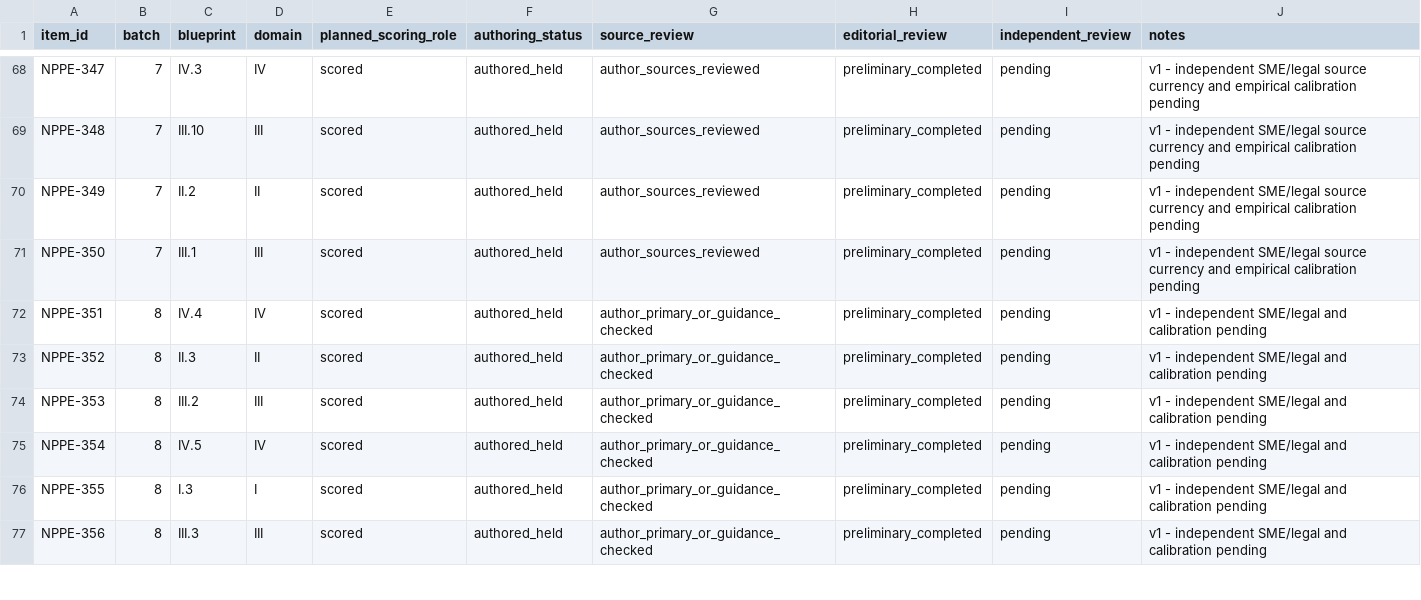
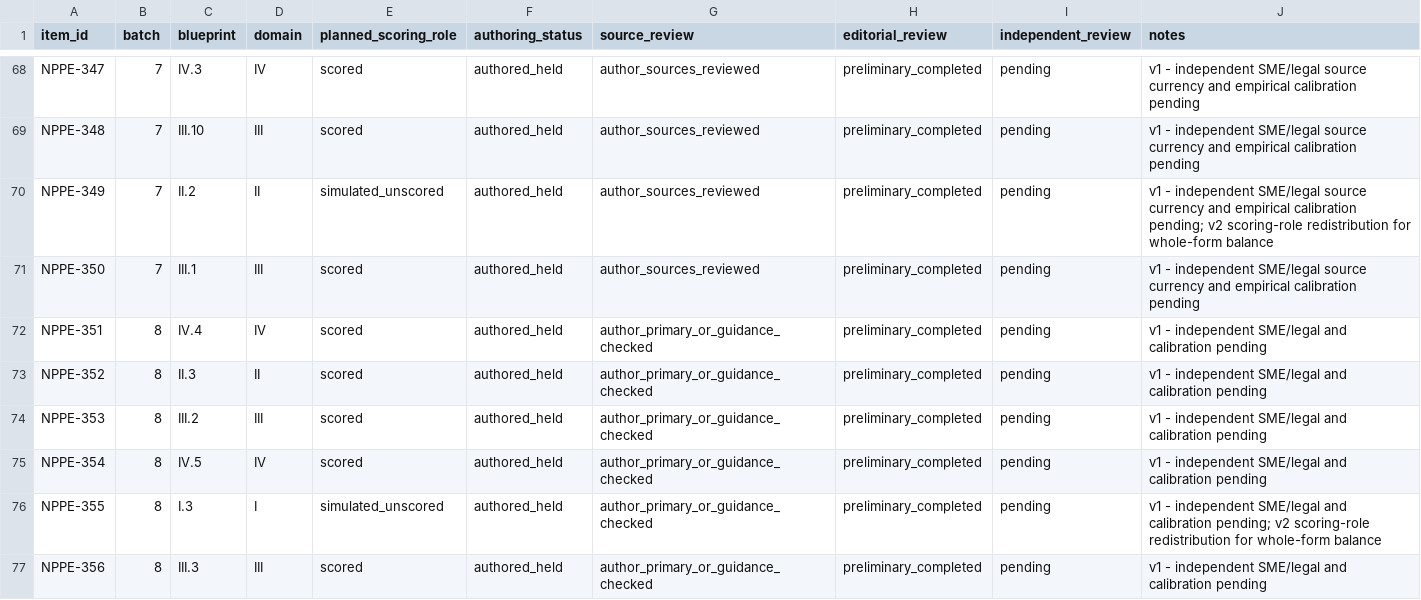
Before and after one commit to UpSkillSprint-Consulting/upskill-sprint, a CSV file: docs/nppe-mock-b-allocation-ledger.csv, drawn as a sheet; only a part is shown, gaps mark what is left out; the diff covers the shown part only.

Commit message:
audit(nppe): distribute 10 simulated-unscored roles across whole form with per-domain totals preserved

```diff
--- a/docs/nppe-mock-b-allocation-ledger.csv
+++ b/docs/nppe-mock-b-allocation-ledger.csv
@@ -69,3 +69,3 @@ NPPE-347,7,IV.3,IV,scored,authored_held,author_sources_reviewed,preliminary_comp
 NPPE-348,7,III.10,III,scored,authored_held,author_sources_reviewed,preliminary_completed,pending,v1 - independent SME/legal source currency and empirical calibration pending
-NPPE-349,7,II.2,II,scored,authored_held,author_sources_reviewed,preliminary_completed,pending,v1 - independent SME/legal source currency and empirical calibration pending
+NPPE-349,7,II.2,II,simulated_unscored,authored_held,author_sources_reviewed,preliminary_completed,pending,v1 - independent SME/legal source currency and empirical calibration pending; v2 scoring-role redistribution for whole-form balance
 NPPE-350,7,III.1,III,scored,authored_held,author_sources_reviewed,preliminary_completed,pending,v1 - independent SME/legal source currency and empirical calibration pending
@@ -75,3 +75,3 @@ NPPE-353,8,III.2,III,scored,authored_held,author_primary_or_guidance_checked,pre
 NPPE-354,8,IV.5,IV,scored,authored_held,author_primary_or_guidance_checked,preliminary_completed,pending,v1 - independent SME/legal and calibration pending
-NPPE-355,8,I.3,I,scored,authored_held,author_primary_or_guidance_checked,preliminary_completed,pending,v1 - independent SME/legal and calibration pending
+NPPE-355,8,I.3,I,simulated_unscored,authored_held,author_primary_or_guidance_checked,preliminary_completed,pending,v1 - independent SME/legal and calibration pending; v2 scoring-role redistribution for whole-form balance
 NPPE-356,8,III.3,III,scored,authored_held,author_primary_or_guidance_checked,preliminary_completed,pending,v1 - independent SME/legal and calibration pending
```
Also changed, not shown: 20 edited cells elsewhere in this file.
